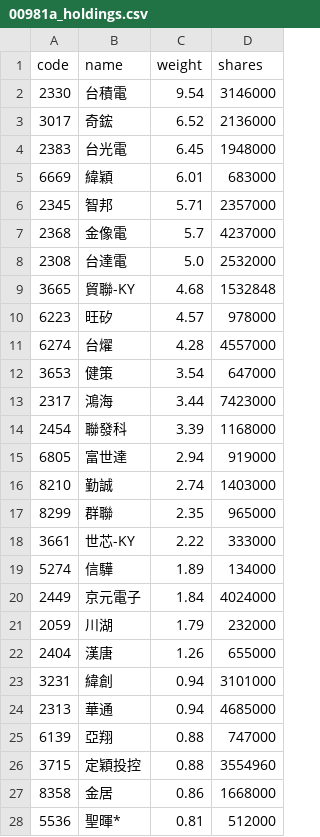
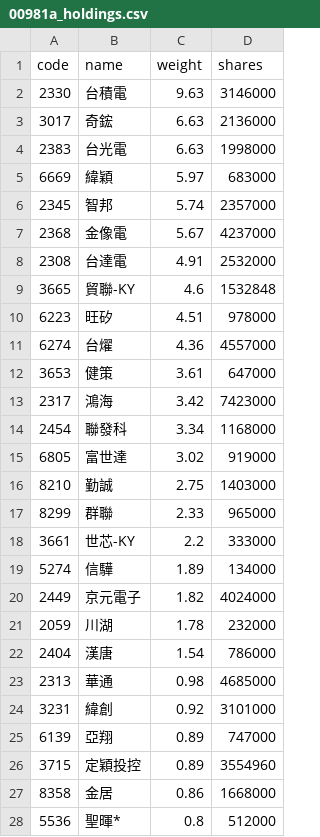
Before and after one commit to eceeff/etf_bot_for00981a, a CSV file: 00981a_holdings.csv, drawn as a sheet; only a part is shown; the diff covers the shown part only.

```diff
--- a/00981a_holdings.csv
+++ b/00981a_holdings.csv
@@ -1,28 +1,28 @@
 code,name,weight,shares
-2330,台積電,9.54,3146000
-3017,奇鋐,6.52,2136000
-2383,台光電,6.45,1948000
-6669,緯穎,6.01,683000
-2345,智邦,5.71,2357000
-2368,金像電,5.7,4237000
-2308,台達電,5.0,2532000
-3665,貿聯-KY,4.68,1532848
-6223,旺矽,4.57,978000
-6274,台燿,4.28,4557000
-3653,健策,3.54,647000
-2317,鴻海,3.44,7423000
-2454,聯發科,3.39,1168000
-6805,富世達,2.94,919000
-8210,勤誠,2.74,1403000
-8299,群聯,2.35,965000
-3661,世芯-KY,2.22,333000
+2330,台積電,9.63,3146000
+3017,奇鋐,6.63,2136000
+2383,台光電,6.63,1998000
+6669,緯穎,5.97,683000
+2345,智邦,5.74,2357000
+2368,金像電,5.67,4237000
+2308,台達電,4.91,2532000
+3665,貿聯-KY,4.6,1532848
+6223,旺矽,4.51,978000
+6274,台燿,4.36,4557000
+3653,健策,3.61,647000
+2317,鴻海,3.42,7423000
+2454,聯發科,3.34,1168000
+6805,富世達,3.02,919000
+8210,勤誠,2.75,1403000
+8299,群聯,2.33,965000
+3661,世芯-KY,2.2,333000
 5274,信驊,1.89,134000
-2449,京元電子,1.84,4024000
-2059,川湖,1.79,232000
-2404,漢唐,1.26,655000
-3231,緯創,0.94,3101000
-2313,華通,0.94,4685000
-6139,亞翔,0.88,747000
-3715,定穎投控,0.88,3554960
+2449,京元電子,1.82,4024000
+2059,川湖,1.78,232000
+2404,漢唐,1.54,786000
+2313,華通,0.98,4685000
+3231,緯創,0.92,3101000
+6139,亞翔,0.89,747000
+3715,定穎投控,0.89,3554960
 8358,金居,0.86,1668000
-5536,聖暉*,0.81,512000
+5536,聖暉*,0.8,512000
```
Also changed, not shown: 2 added rows, 2 removed rows and 6 edited cells elsewhere in this file.
